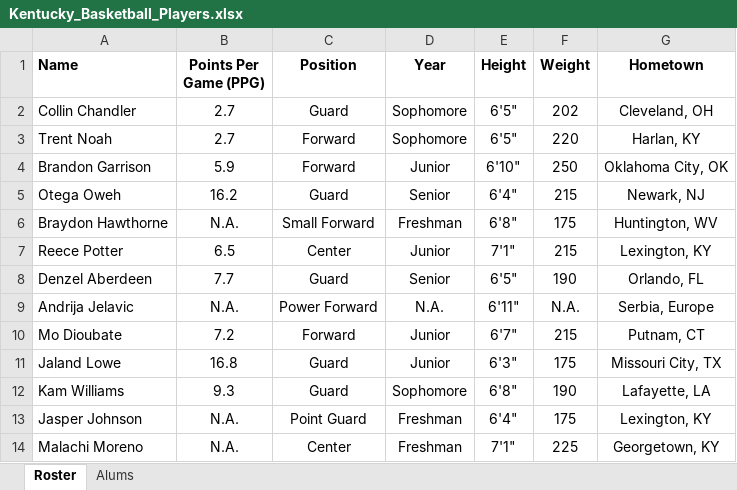
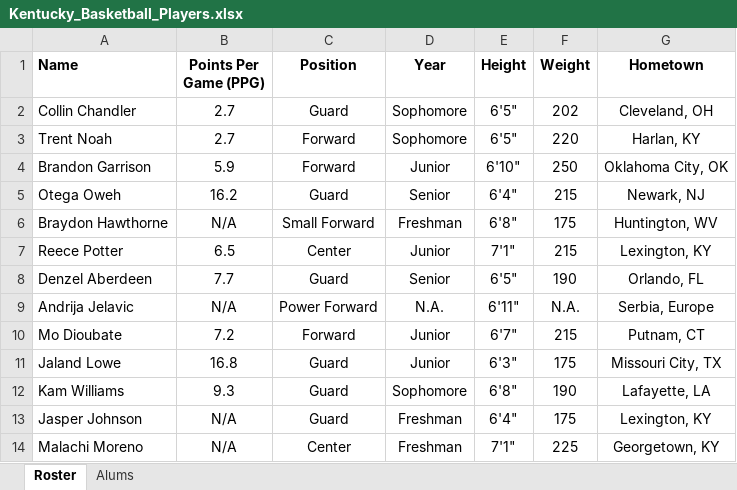
Before and after one commit to tcsimm/DataSciencePractice, an Excel workbook: Kentucky_Basketball_Players.xlsx, sheet Roster, drawn as a sheet; values as stored, in another font and other column widths than the file's, no borders; the diff names each change by its address in the sheet, - before the commit and + after, or states it on an @@ line.

Commit message:
“more”

```diff
--- a/Kentucky_Basketball_Players.xlsx (sheet Roster)
+++ b/Kentucky_Basketball_Players.xlsx (sheet Roster)
-B6 (Points Per Game (PPG)): N.A.
+B6 (Points Per Game (PPG)): N/A
-B9 (Points Per Game (PPG)): N.A.
+B9 (Points Per Game (PPG)): N/A
-B13:B14 (Points Per Game (PPG)): N.A.
+B13:B14 (Points Per Game (PPG)): N/A
-C13 (Position): Point Guard
+C13 (Position): Guard
```
